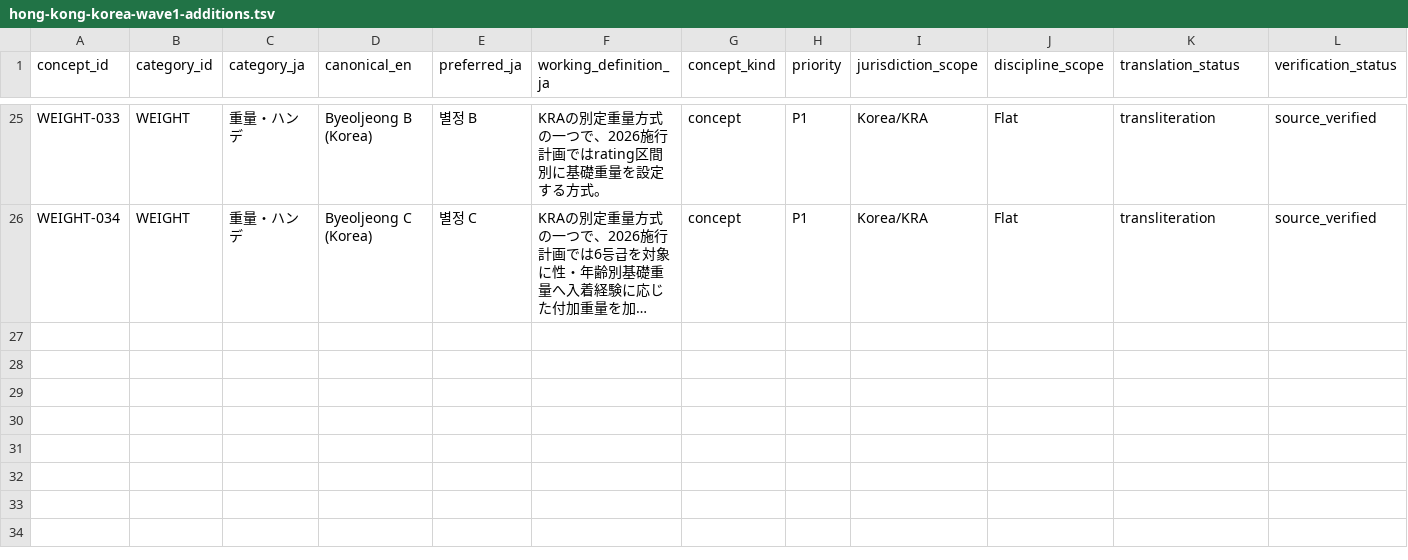
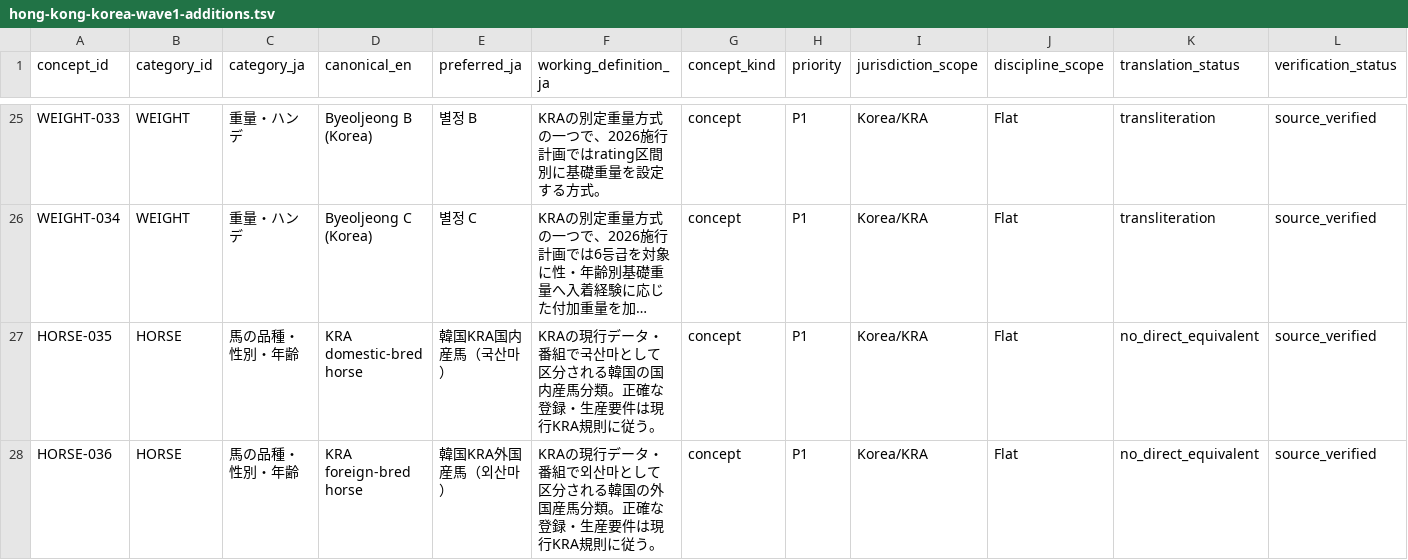
Before and after one commit to badjoke-lab/where-horses-run, a TSV file: data/glossary-master/concepts/hong-kong-korea-wave1-additions.tsv, drawn as a sheet; only a part is shown, gaps mark what is left out; long unchanged cells end in …; rows hold the shown columns only; the diff names each change by its address in the sheet, - before the commit and + after, or states it on an @@ line.

Commit message:
data(glossary): add KRA horse-origin concepts

```diff
--- a/data/glossary-master/concepts/hong-kong-korea-wave1-additions.tsv
+++ b/data/glossary-master/concepts/hong-kong-korea-wave1-additions.tsv
+row 27: HORSE-035 | HORSE | 馬の品種・性別・年齢 | KRA domestic-bred horse | 韓国KRA国内産馬（국산마） | KRAの現行データ・番組で국산마として区分される韓国の国内産馬分類。正確な登録・生産要件は現行KRA規則に従う。 | concept | P1 | Korea/KRA | Flat | no_direct_equivalent | source_verified
+row 28: HORSE-036 | HORSE | 馬の品種・性別・年齢 | KRA foreign-bred horse | 韓国KRA外国産馬（외산마） | KRAの現行データ・番組で외산마として区分される韓国の外国産馬分類。正確な登録・生産要件は現行KRA規則に従う。 | concept | P1 | Korea/KRA | Flat | no_direct_equivalent | source_verified
```
